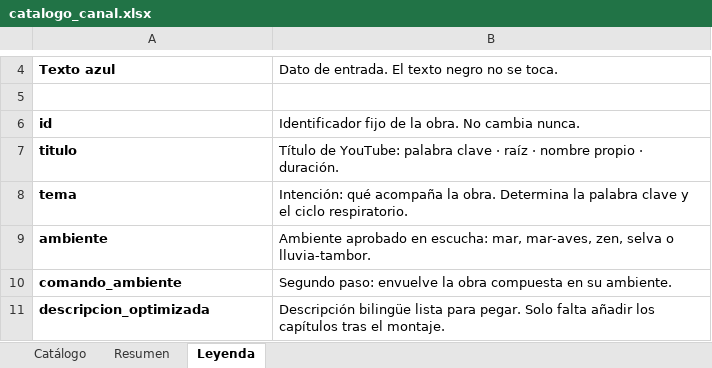
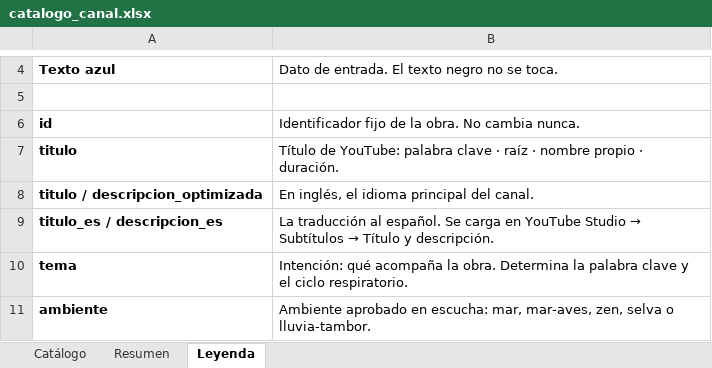
Before and after one commit to tukivirtal/canal_setiembre2026, an Excel workbook: 08-catalogo/catalogo_canal.xlsx, sheet Leyenda, drawn as a sheet; only a part is shown, gaps mark what is left out; the shorter side is filled out with more unchanged rows; values as stored, in another font and other column widths than the file's, no borders; the diff names each change by its address in the sheet, - before the commit and + after, or states it on an @@ line.

```diff
--- a/08-catalogo/catalogo_canal.xlsx (sheet Leyenda)
+++ b/08-catalogo/catalogo_canal.xlsx (sheet Leyenda)
+row 8: titulo / descripcion_optimizada | En inglés, el idioma principal del canal.
+row 9: titulo_es / descripcion_es | La traducción al español. Se carga en YouTube Studio → Subtítulos → Título y descripción.
```
Also changed, not shown: sheet Catálogo, sheet Resumen, 7 other files.
